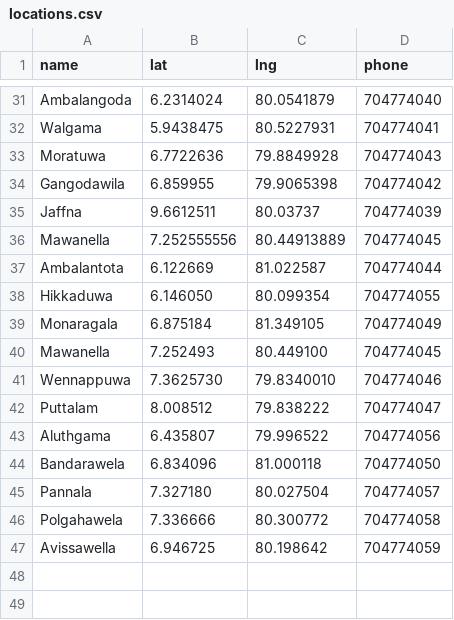
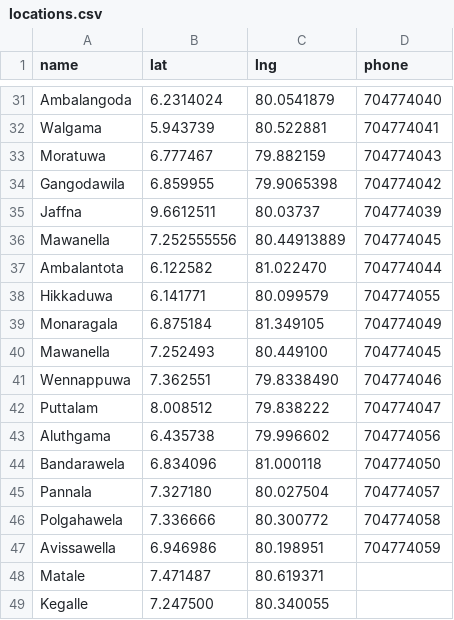
Before and after one commit to t-abhisheka/energ1-outlet-finder, a CSV file: locations.csv, drawn as a sheet; only a part is shown, gaps mark what is left out; the diff covers the shown part only; the diff names each change by its address in the sheet, - before the commit and + after, or states it on an @@ line.

```diff
--- a/locations.csv
+++ b/locations.csv
-B32 (lat): 5.9438475
+B32 (lat): 5.943739
-C32 (lng): 80.5227931
+C32 (lng): 80.522881
-B33 (lat): 6.7722636
+B33 (lat): 6.777467
-C33 (lng): 79.8849928
+C33 (lng): 79.882159
-B37 (lat): 6.122669
+B37 (lat): 6.122582
-C37 (lng): 81.022587
+C37 (lng): 81.022470
-B38 (lat): 6.146050
+B38 (lat): 6.141771
-C38 (lng): 80.099354
+C38 (lng): 80.099579
-B41 (lat): 7.3625730
+B41 (lat): 7.362551
-C41 (lng): 79.8340010
+C41 (lng): 79.8338490
-B43 (lat): 6.435807
+B43 (lat): 6.435738
-C43 (lng): 79.996522
+C43 (lng): 79.996602
-B47 (lat): 6.946725
+B47 (lat): 6.946986
-C47 (lng): 80.198642
+C47 (lng): 80.198951
+row 48: Matale | 7.471487 | 80.619371
+row 49: Kegalle | 7.247500 | 80.340055
```
Also changed, not shown: 1 added row, 1 removed row and 20 edited cells elsewhere in this file.
